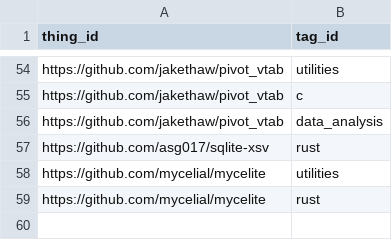
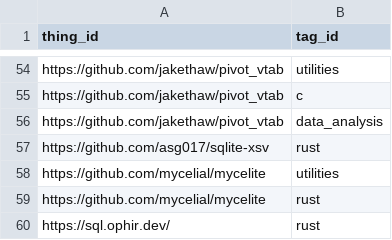
Before and after one commit to arnau/some-sqlite, a CSV file: data/thing_tag.csv, drawn as a sheet; only a part is shown, gaps mark what is left out.

```diff
--- a/data/thing_tag.csv
+++ b/data/thing_tag.csv
@@ -59 +59,2 @@ https://github.com/mycelial/mycelite,utilities
 https://github.com/mycelial/mycelite,rust
+https://sql.ophir.dev/,rust
```
Also changed, not shown: data/thing.csv, 1 other file.
